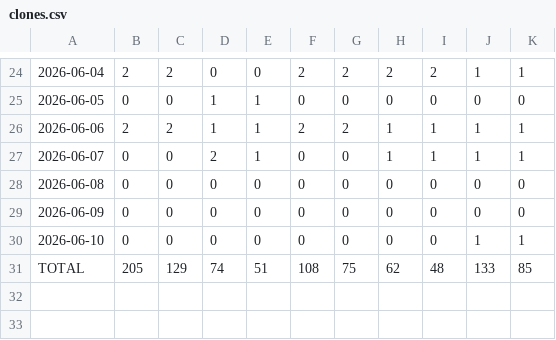
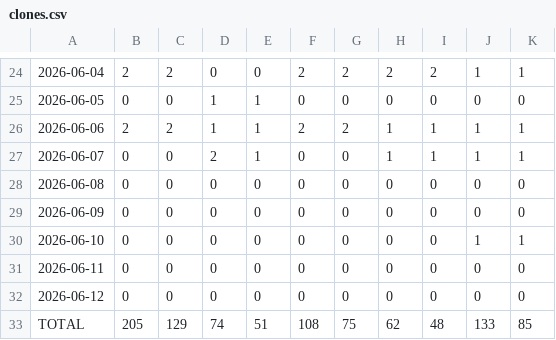
Before and after one commit to sowmyachintakindi/TrafficStats, a CSV file: traffic/clones.csv, drawn as a sheet; only a part is shown, gaps mark what is left out; the diff names each change by its address in the sheet, - before the commit and + after, or states it on an @@ line.

```diff
--- a/traffic/clones.csv
+++ b/traffic/clones.csv
+row 31: 2026-06-11 | 0 | 0 | 0 | 0 | 0 | 0 | 0 | 0 | 0 | 0
+row 32: 2026-06-12 | 0 | 0 | 0 | 0 | 0 | 0 | 0 | 0 | 0 | 0
```
Also changed, not shown: traffic/views.csv, 3 other files.
